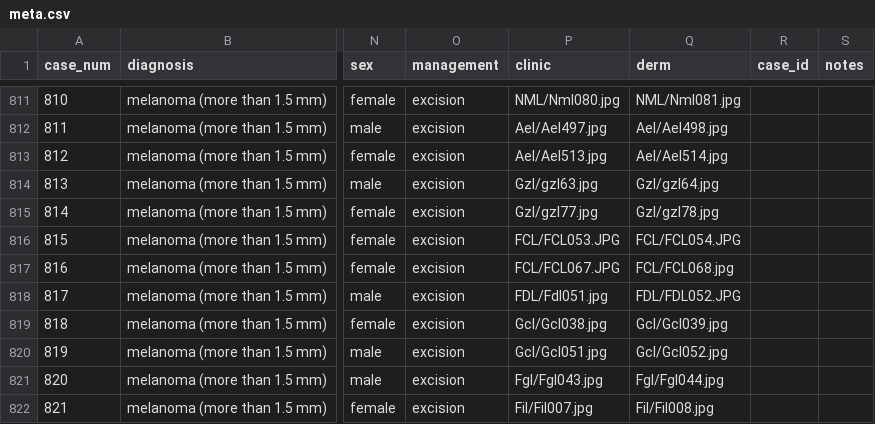
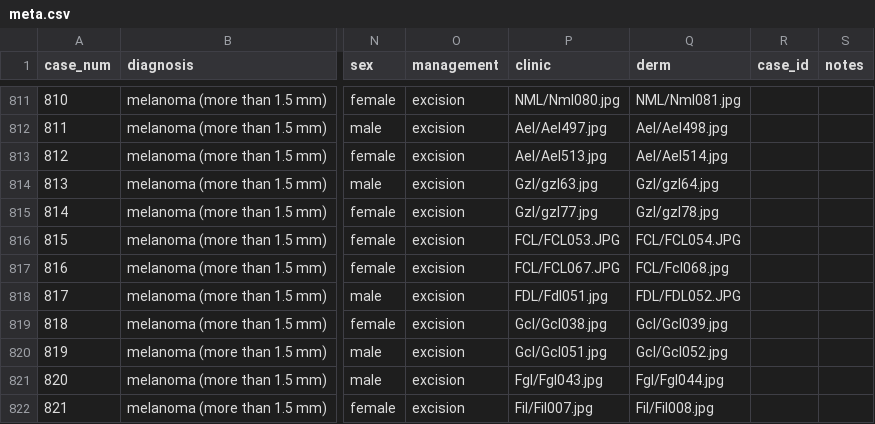
Before and after one commit to Keshav-Pahwa/Melanoma-Classification-using-MultiModal-Dataset, a CSV file: release_v0/meta/meta.csv, drawn as a sheet; only a part is shown, gaps mark what is left out; the diff names each change by its address in the sheet, - before the commit and + after, or states it on an @@ line.

Commit message:
Some changes

```diff
--- a/release_v0/meta/meta.csv
+++ b/release_v0/meta/meta.csv
-Q817 (derm): FCL/FCL068.jpg
+Q817 (derm): FCL/Fcl068.jpg
```
